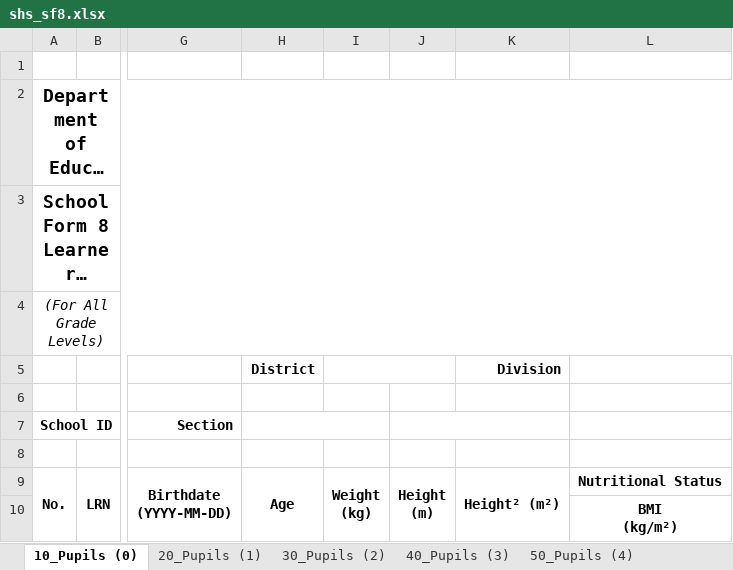
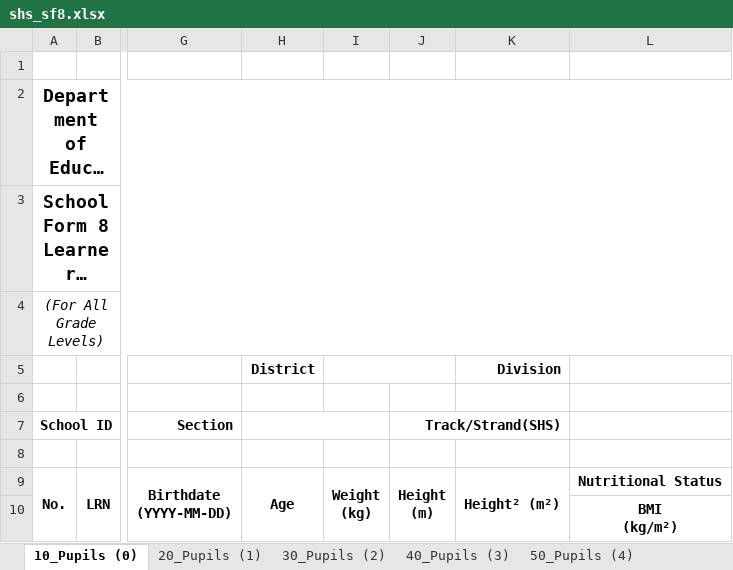
Before and after one commit to cody-vbs/CBNHS-System-SHS, an Excel workbook: Project Files/Forms System (SHS)/templates/shs_sf8.xlsx, sheet 10_Pupils (0), drawn as a sheet; only a part is shown, gaps mark what is left out; long unchanged cells end in …; values as stored, in another font and other column widths than the file's, no borders; charts and pictures and conditional formats not drawn; the diff names each change by its address in the sheet, - before the commit and + after, or states it on an @@ line.

Commit message:
Update shs_sf8 excel template

```diff
--- a/Project Files/Forms System (SHS)/templates/shs_sf8.xlsx (sheet 10_Pupils (0))
+++ b/Project Files/Forms System (SHS)/templates/shs_sf8.xlsx (sheet 10_Pupils (0))
-J7: (empty)
+J7: Track/Strand(SHS)
```
